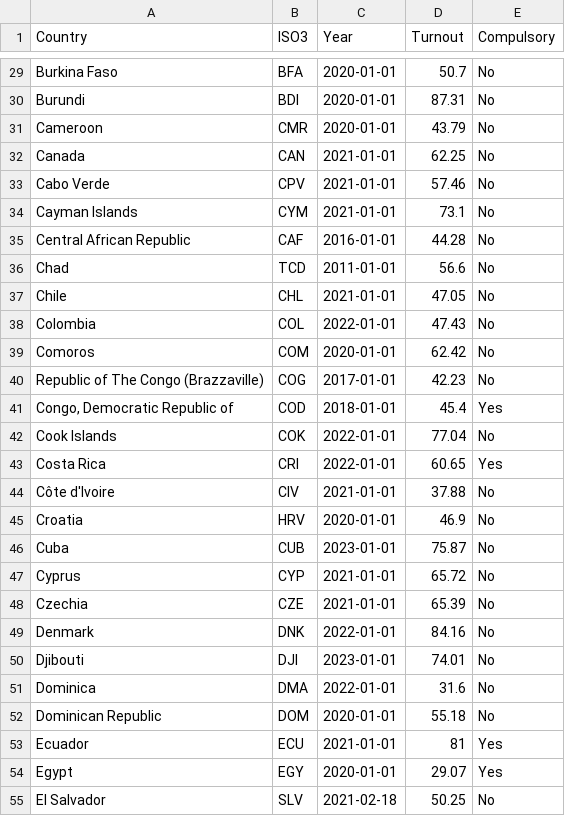
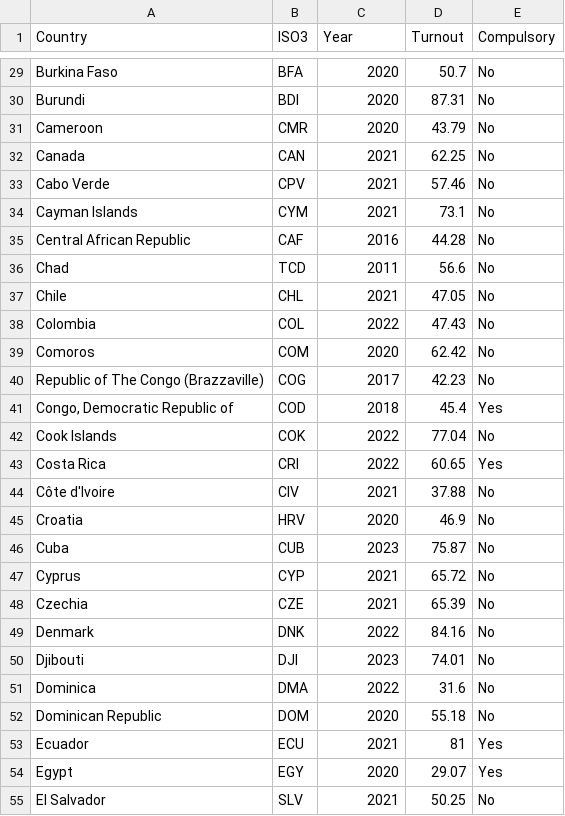
Before and after one commit to hcantekin/hcantekin.github.io, a CSV file: turnout_compulsory.csv, drawn as a sheet; only a part is shown, gaps mark what is left out; the diff covers the shown part only; the diff names each change by its address in the sheet, - before the commit and + after, or states it on an @@ line.

```diff
--- a/turnout_compulsory.csv
+++ b/turnout_compulsory.csv
-C29:C31 (Year): 2020‑01‑01
+C29:C31 (Year): 2020
-C32:C34 (Year): 2021‑01‑01
+C32:C34 (Year): 2021
-C35 (Year): 2016‑01‑01
+C35 (Year): 2016
-C36 (Year): 2011‑01‑01
+C36 (Year): 2011
-C37 (Year): 2021‑01‑01
+C37 (Year): 2021
-C38 (Year): 2022‑01‑01
+C38 (Year): 2022
-C39 (Year): 2020‑01‑01
+C39 (Year): 2020
-C40 (Year): 2017‑01‑01
+C40 (Year): 2017
-C41 (Year): 2018‑01‑01
+C41 (Year): 2018
-C42:C43 (Year): 2022‑01‑01
+C42:C43 (Year): 2022
-C44 (Year): 2021‑01‑01
+C44 (Year): 2021
-C45 (Year): 2020‑01‑01
+C45 (Year): 2020
-C46 (Year): 2023‑01‑01
+C46 (Year): 2023
-C47:C48 (Year): 2021‑01‑01
+C47:C48 (Year): 2021
-C49 (Year): 2022‑01‑01
+C49 (Year): 2022
-C50 (Year): 2023‑01‑01
+C50 (Year): 2023
-C51 (Year): 2022‑01‑01
+C51 (Year): 2022
-C52 (Year): 2020‑01‑01
+C52 (Year): 2020
-C53 (Year): 2021‑01‑01
+C53 (Year): 2021
-C54 (Year): 2020‑01‑01
+C54 (Year): 2020
-C55 (Year): 2021‑02‑18
+C55 (Year): 2021
```
Also changed, not shown: 162 edited cells elsewhere in this file.
